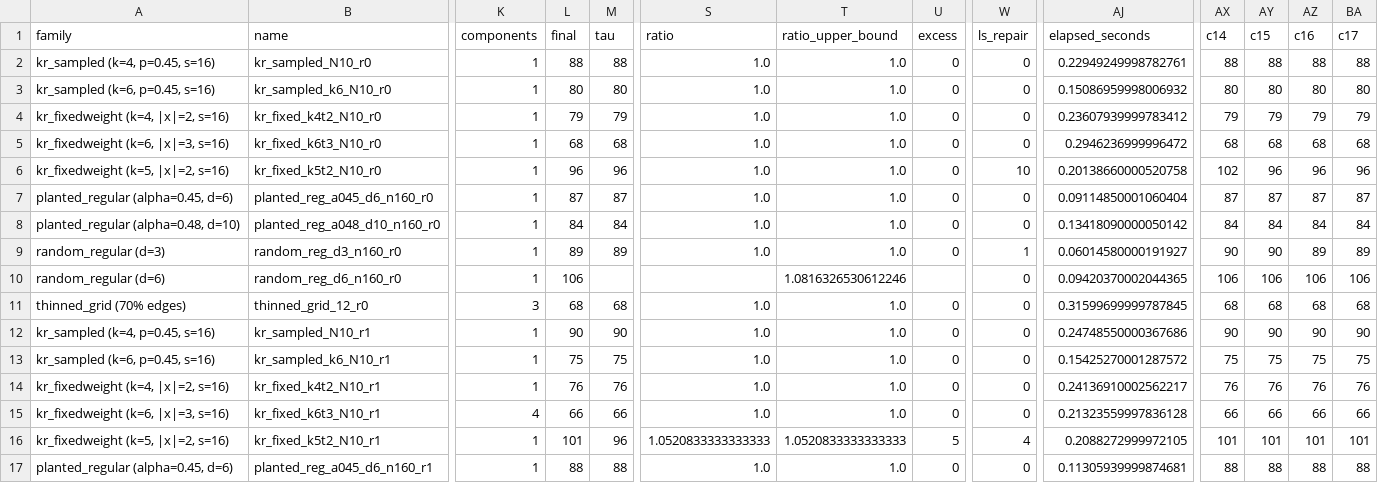
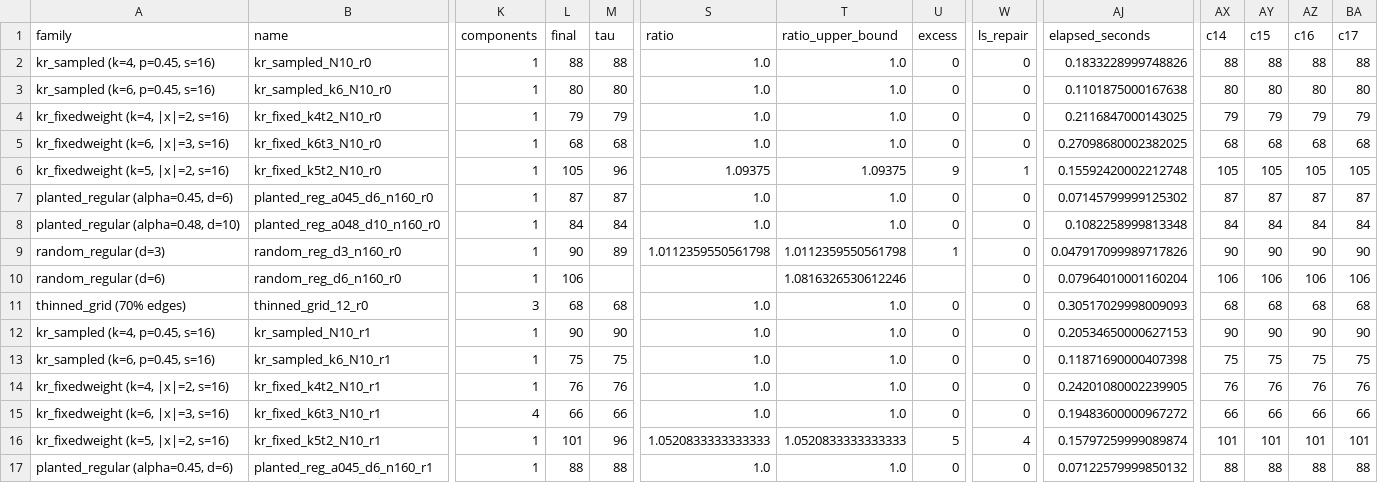
Before and after one commit to frankvegadelgado/salvador, a CSV file: car/car_mechanism.csv, drawn as a sheet; only a part is shown, gaps mark what is left out; the diff covers the shown part only; the diff names each change by its address in the sheet, - before the commit and + after, or states it on an @@ line.

```diff
--- a/car/car_mechanism.csv
+++ b/car/car_mechanism.csv
-AJ2 (elapsed_seconds): 0.22949249998782761
+AJ2 (elapsed_seconds): 0.1833228999748826
-AJ3 (elapsed_seconds): 0.15086959998006932
+AJ3 (elapsed_seconds): 0.1101875000167638
-AJ4 (elapsed_seconds): 0.23607939999783412
+AJ4 (elapsed_seconds): 0.2116847000143025
-AJ5 (elapsed_seconds): 0.2946236999996472
+AJ5 (elapsed_seconds): 0.27098680002382025
-L6 (final): 96
+L6 (final): 105
-S6 (ratio): 1.0
+S6 (ratio): 1.09375
-T6 (ratio_upper_bound): 1.0
+T6 (ratio_upper_bound): 1.09375
-U6 (excess): 0
+U6 (excess): 9
-W6 (ls_repair): 10
+W6 (ls_repair): 1
-AJ6 (elapsed_seconds): 0.20138660000520758
+AJ6 (elapsed_seconds): 0.15592420002212748
-AX6 (c14): 102
+AX6 (c14): 105
-AY6 (c15): 96
+AY6 (c15): 105
-AZ6 (c16): 96
+AZ6 (c16): 105
-BA6 (c17): 96
+BA6 (c17): 105
-AJ7 (elapsed_seconds): 0.09114850001060404
+AJ7 (elapsed_seconds): 0.07145799999125302
-AJ8 (elapsed_seconds): 0.13418090000050142
+AJ8 (elapsed_seconds): 0.1082258999813348
-L9 (final): 89
+L9 (final): 90
-S9 (ratio): 1.0
+S9 (ratio): 1.0112359550561798
-T9 (ratio_upper_bound): 1.0
+T9 (ratio_upper_bound): 1.0112359550561798
-U9 (excess): 0
+U9 (excess): 1
-W9 (ls_repair): 1
+W9 (ls_repair): 0
-AJ9 (elapsed_seconds): 0.06014580000191927
+AJ9 (elapsed_seconds): 0.047917099989717826
-AZ9 (c16): 89
+AZ9 (c16): 90
-BA9 (c17): 89
+BA9 (c17): 90
-AJ10 (elapsed_seconds): 0.09420370002044365
+AJ10 (elapsed_seconds): 0.07964010001160204
-AJ11 (elapsed_seconds): 0.31599699999787845
+AJ11 (elapsed_seconds): 0.30517029998009093
-AJ12 (elapsed_seconds): 0.24748550000367686
+AJ12 (elapsed_seconds): 0.20534650000627153
-AJ13 (elapsed_seconds): 0.15425270001287572
+AJ13 (elapsed_seconds): 0.11871690000407398
-AJ14 (elapsed_seconds): 0.24136910002562217
+AJ14 (elapsed_seconds): 0.24201080002239905
-AJ15 (elapsed_seconds): 0.21323559997836128
+AJ15 (elapsed_seconds): 0.19483600000967272
-AJ16 (elapsed_seconds): 0.2088272999972105
+AJ16 (elapsed_seconds): 0.15797259999089874
-AJ17 (elapsed_seconds): 0.11305939999874681
+AJ17 (elapsed_seconds): 0.07122579999850132
```
Also changed, not shown: 35 edited cells elsewhere in this file, car/car_c9_layers.csv, car/car_mechanism_summary.csv, 40 other files.
